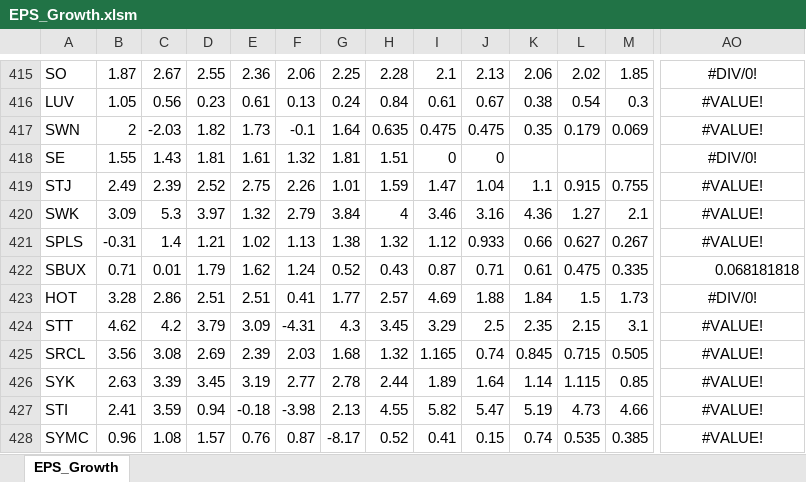
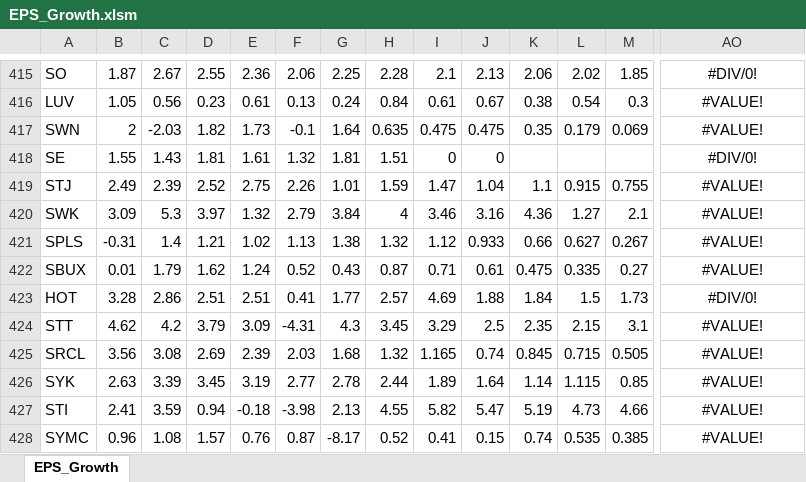
Before and after one commit to vjoise/ba-mashup, an Excel workbook: csv_data/companies/MARKET/EPS_Growth.xlsm, sheet EPS_Growth, drawn as a sheet; only a part is shown, gaps mark what is left out; values as stored, in another font and other column widths than the file's, no borders; the diff covers the shown part only; the diff names each change by its address in the sheet, - before the commit and + after, or states it on an @@ line.

```diff
--- a/csv_data/companies/MARKET/EPS_Growth.xlsm (sheet EPS_Growth)
+++ b/csv_data/companies/MARKET/EPS_Growth.xlsm (sheet EPS_Growth)
-B422: 0.71
+B422: 0.01
-C422: 0.01
+C422: 1.79
-D422: 1.79
+D422: 1.62
-E422: 1.62
+E422: 1.24
-F422: 1.24
+F422: 0.52
-G422: 0.52
+G422: 0.43
-H422: 0.43
+H422: 0.87
-I422: 0.87
+I422: 0.71
-J422: 0.71
+J422: 0.61
-K422: 0.61
+K422: 0.475
-L422: 0.475
+L422: 0.335
-M422: 0.335
+M422: 0.27
-AO422: 0.068181818
+AO422: #VALUE!
-AO422 alignment: right
+AO422 alignment: center
```
Also changed, not shown: 22 edited cells elsewhere in this sheet, 5 other files.
